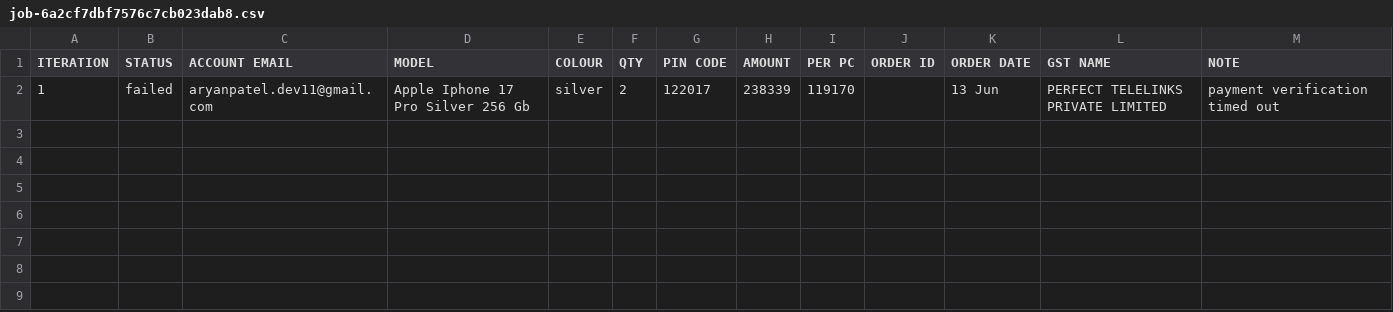
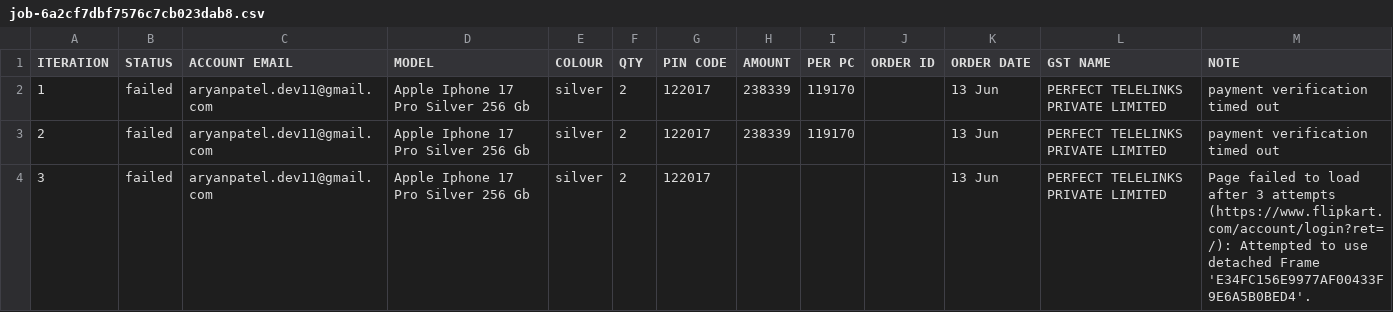
Before and after one commit to 1gbtechno2026-cell/Buying-bot, a CSV file: order-reports/job-6a2cf7dbf7576c7cb023dab8.csv, drawn as a sheet.

Commit message:
fix: add missing entries for failed payment verifications in order report

```diff
--- a/order-reports/job-6a2cf7dbf7576c7cb023dab8.csv
+++ b/order-reports/job-6a2cf7dbf7576c7cb023dab8.csv
@@ -2 +2,3 @@ ITERATION	STATUS	ACCOUNT EMAIL	MODEL	COLOUR	QTY	PIN CODE	AMOUNT	PER PC	ORDER ID
 1	failed	aryanpatel.dev11@gmail.com	Apple Iphone 17 Pro Silver 256 Gb	silver	2	122017	238339	119170		13 Jun	PERFECT TELELINKS PRIVATE LIMITED	payment verification timed out
+2	failed	aryanpatel.dev11@gmail.com	Apple Iphone 17 Pro Silver 256 Gb	silver	2	122017	238339	119170		13 Jun	PERFECT TELELINKS PRIVATE LIMITED	payment verification timed out
+3	failed	aryanpatel.dev11@gmail.com	Apple Iphone 17 Pro Silver 256 Gb	silver	2	122017				13 Jun	PERFECT TELELINKS PRIVATE LIMITED	Page failed to load after 3 attempts (https://www.flipkart.com/account/login?ret=/): Attempted to use detached Frame 'E34FC156E9977AF00433F9E6A5B0BED4'.
```
